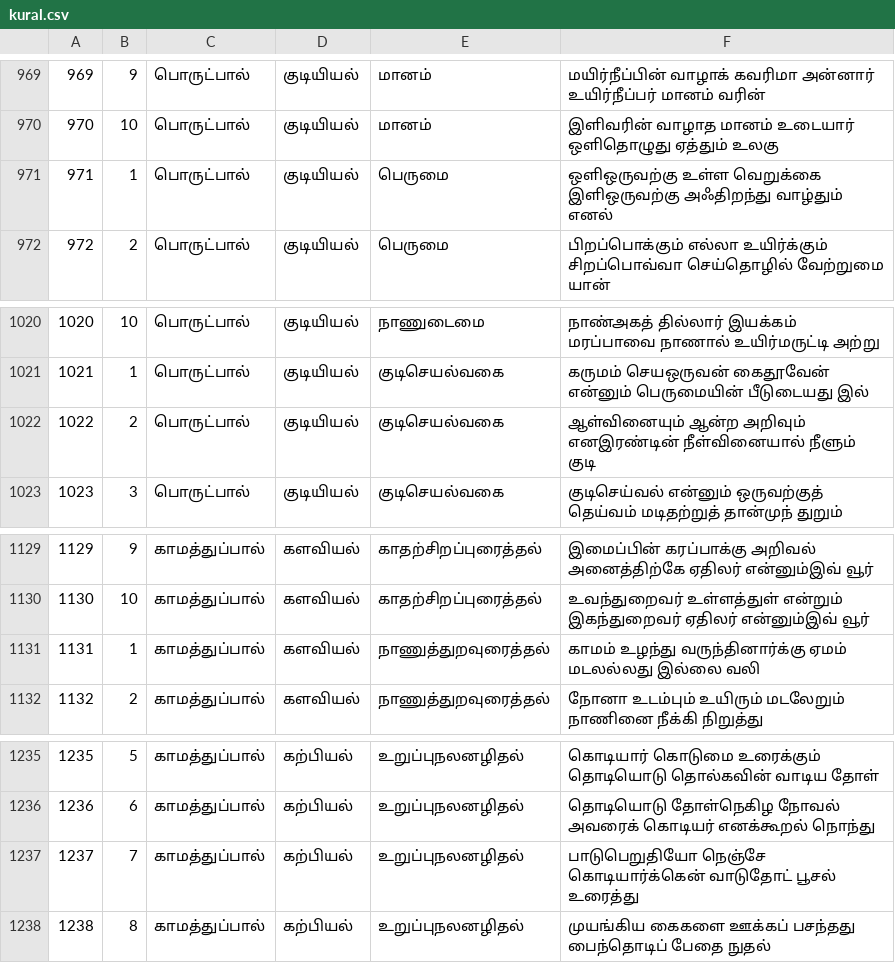
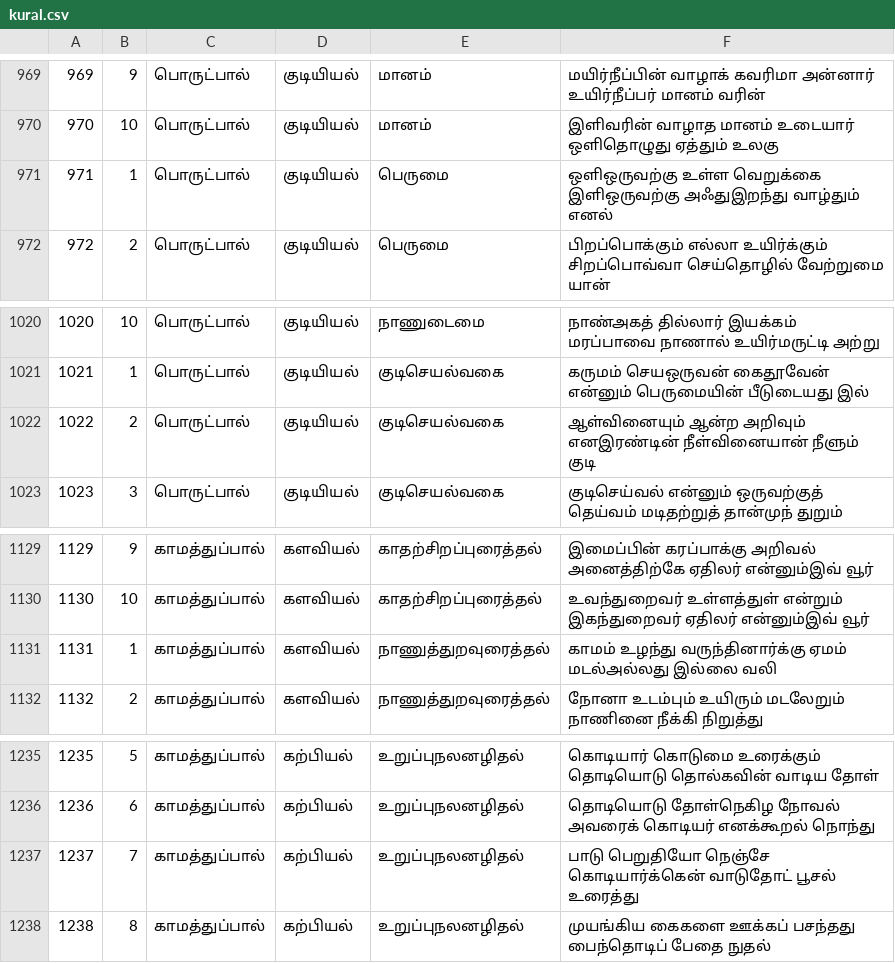
Before and after one commit to sundaramss/venba, a CSV file: data/kural.csv, drawn as a sheet; only a part is shown, gaps mark what is left out; the diff covers the shown part only.

```diff
--- a/data/kural.csv
+++ b/data/kural.csv
@@ -970,3 +970,3 @@
 970,10,பொருட்பால்,குடியியல்,மானம், இளிவரின் வாழாத மானம் உடையார் ஒளிதொழுது ஏத்தும் உலகு
-971,1,பொருட்பால்,குடியியல்,பெருமை, ஒளிஒருவற்கு உள்ள வெறுக்கை இளிஒருவற்கு அஃதிறந்து வாழ்தும் எனல்
+971,1,பொருட்பால்,குடியியல்,பெருமை, ஒளிஒருவற்கு உள்ள வெறுக்கை இளிஒருவற்கு அஃதுஇறந்து வாழ்தும் எனல்
 972,2,பொருட்பால்,குடியியல்,பெருமை, பிறப்பொக்கும் எல்லா உயிர்க்கும் சிறப்பொவ்வா செய்தொழில் வேற்றுமை யான்
@@ -1021,3 +1021,3 @@
 1021,1,பொருட்பால்,குடியியல்,குடிசெயல்வகை, கருமம் செயஒருவன் கைதூவேன் என்னும்  பெருமையின் பீடுடையது இல்
-1022,2,பொருட்பால்,குடியியல்,குடிசெயல்வகை, ஆள்வினையும் ஆன்ற அறிவும் எனஇரண்டின்  நீள்வினையால் நீளும் குடி
+1022,2,பொருட்பால்,குடியியல்,குடிசெயல்வகை, ஆள்வினையும் ஆன்ற அறிவும் எனஇரண்டின்  நீள்வினையான் நீளும் குடி
 1023,3,பொருட்பால்,குடியியல்,குடிசெயல்வகை, குடிசெய்வல் என்னும் ஒருவற்குத் தெய்வம்  மடிதற்றுத் தான்முந் துறும்
@@ -1130,3 +1130,3 @@
 1130,10,காமத்துப்பால்,களவியல்,காதற்சிறப்புரைத்தல், உவந்துறைவர் உள்ளத்துள் என்றும் இகந்துறைவர் ஏதிலர் என்னும்இவ் வூர்
-1131,1,காமத்துப்பால்,களவியல்,நாணுத்துறவுரைத்தல், காமம் உழந்து வருந்தினார்க்கு ஏமம்  மடலல்லது இல்லை வலி
+1131,1,காமத்துப்பால்,களவியல்,நாணுத்துறவுரைத்தல், காமம் உழந்து வருந்தினார்க்கு ஏமம்  மடல்அல்லது இல்லை வலி
 1132,2,காமத்துப்பால்,களவியல்,நாணுத்துறவுரைத்தல், நோனா உடம்பும் உயிரும் மடலேறும்  நாணினை நீக்கி நிறுத்து
@@ -1236,3 +1236,3 @@
 1236,6,காமத்துப்பால்,கற்பியல்,உறுப்புநலனழிதல், தொடியொடு தோள்நெகிழ நோவல் அவரைக்  கொடியர் எனக்கூறல் நொந்து
-1237,7,காமத்துப்பால்,கற்பியல்,உறுப்புநலனழிதல், பாடுபெறுதியோ நெஞ்சே கொடியார்க்கென்  வாடுதோட் பூசல் உரைத்து
+1237,7,காமத்துப்பால்,கற்பியல்,உறுப்புநலனழிதல், பாடு பெறுதியோ நெஞ்சே கொடியார்க்கென்  வாடுதோட் பூசல் உரைத்து
 1238,8,காமத்துப்பால்,கற்பியல்,உறுப்புநலனழிதல், முயங்கிய கைகளை ஊக்கப் பசந்தது  பைந்தொடிப் பேதை நுதல்
```
Also changed, not shown: 10 edited cells elsewhere in this file.
